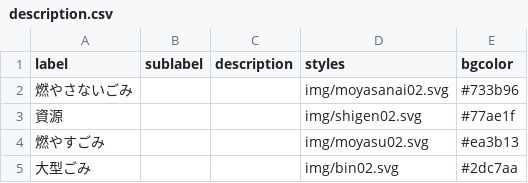
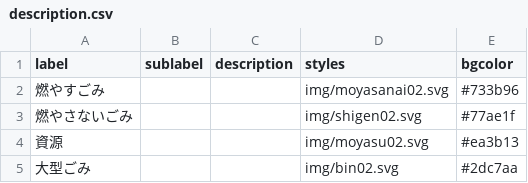
Before and after one commit to kyotodigital/5374test, a CSV file: data/description.csv, drawn as a sheet.

Commit message:
Update description.csv

```diff
--- a/data/description.csv
+++ b/data/description.csv
@@ -1,5 +1,5 @@
 label,sublabel,description,styles,bgcolor
-燃やさないごみ,,,img/moyasanai02.svg,#733b96
-資源,,,img/shigen02.svg,#77ae1f
-燃やすごみ,,,img/moyasu02.svg,#ea3b13
+燃やすごみ,,,img/moyasanai02.svg,#733b96
+燃やさないごみ,,,img/shigen02.svg,#77ae1f
+資源,,,img/moyasu02.svg,#ea3b13
 大型ごみ,,,img/bin02.svg,#2dc7aa
```
